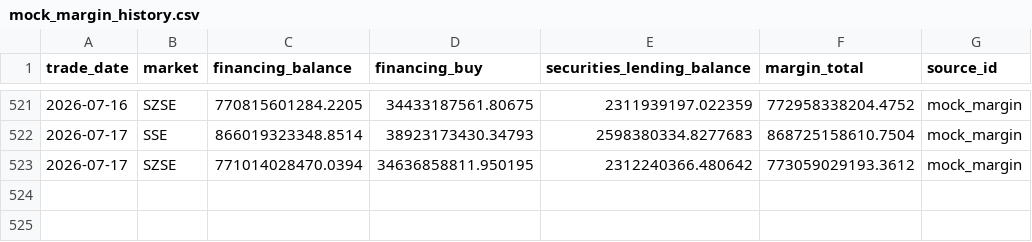
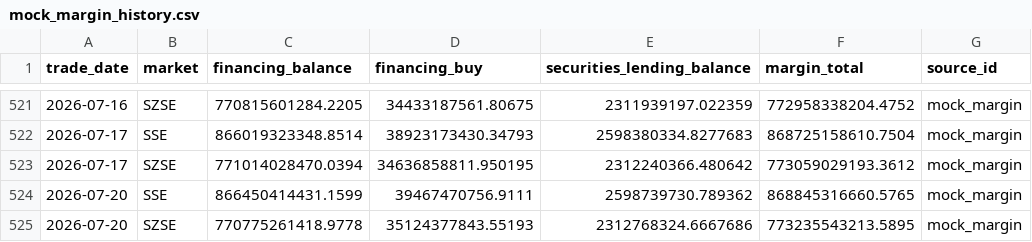
Before and after one commit to nameN0tNULL/a-stock-evidence-radar, a CSV file: data/history/mock_margin_history.csv, drawn as a sheet; only a part is shown, gaps mark what is left out.

```diff
--- a/data/history/mock_margin_history.csv
+++ b/data/history/mock_margin_history.csv
@@ -523 +523,3 @@
 2026-07-17,SZSE,771014028470.0394,34636858811.950195,2312240366.480642,773059029193.3612,mock_margin
+2026-07-20,SSE,866450414431.1599,39467470756.9111,2598739730.789362,868845316660.5765,mock_margin
+2026-07-20,SZSE,770775261418.9778,35124377843.55193,2312768324.6667686,773235543213.5895,mock_margin
```
Also changed, not shown: data/history/mock_etf_history.csv, data/history/mock_margin_detail_history.csv, 7 other files.
